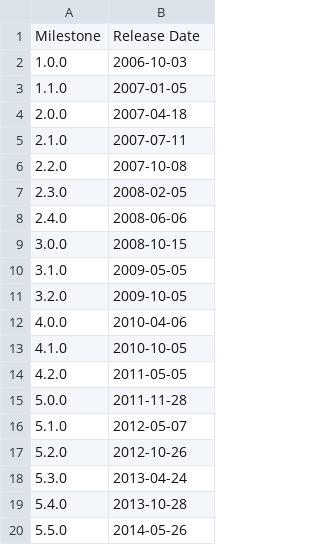
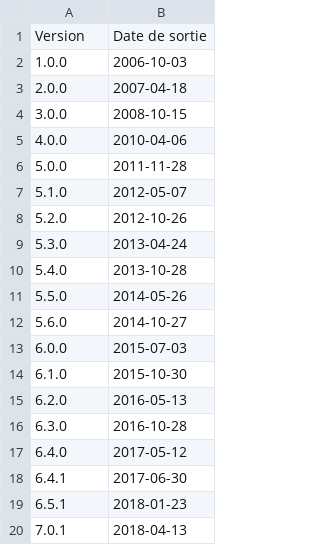
Before and after one commit to Achraf-Ougdal/hydroProtec-website-reMake, a CSV file: Talend Releases.csv, drawn as a sheet; only a part is shown; the shorter side is filled out with more unchanged rows.

Commit message:
Update Talend Releases.csv

```diff
--- a/Talend Releases.csv
+++ b/Talend Releases.csv
@@ -1,15 +1,6 @@
-Milestone,Release Date
+Version,Date de sortie
 1.0.0,2006-10-03
-1.1.0,2007-01-05
 2.0.0,2007-04-18
-2.1.0,2007-07-11
-2.2.0,2007-10-08
-2.3.0,2008-02-05
-2.4.0,2008-06-06
 3.0.0,2008-10-15
-3.1.0,2009-05-05
-3.2.0,2009-10-05
 4.0.0,2010-04-06
-4.1.0,2010-10-05
-4.2.0,2011-05-05
 5.0.0,2011-11-28
```
